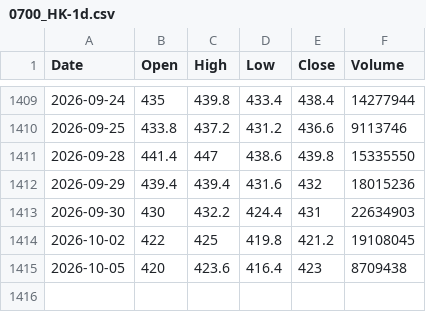
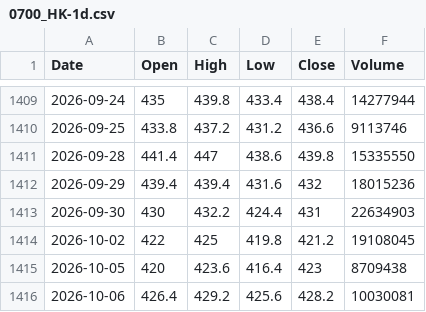
Before and after one commit to mad8ard/Luckylab, a CSV file: public/data/0700_HK-1d.csv, drawn as a sheet; only a part is shown, gaps mark what is left out; the diff names each change by its address in the sheet, - before the commit and + after, or states it on an @@ line.

Commit message:
chore(data): refresh market price tables 2026-10-07

```diff
--- a/public/data/0700_HK-1d.csv
+++ b/public/data/0700_HK-1d.csv
+row 1416: 2026-10-06 | 426.4 | 429.2 | 425.6 | 428.2 | 10030081
```
Also changed, not shown: public/data/0175_HK-1d.csv, public/data/0992_HK-1d.csv, 18 other files.
